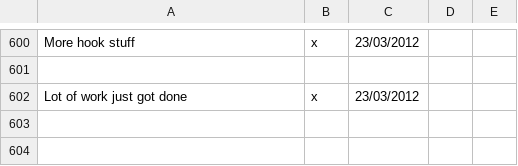
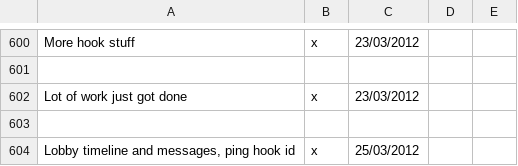
Before and after one commit to LeonidPozamantir/li-ja, a CSV file: ActionPlan.csv, drawn as a sheet; only a part is shown, gaps mark what is left out; the diff names each change by its address in the sheet, - before the commit and + after, or states it on an @@ line.

Commit message:
lobby timeline and messages, ping hook id

```diff
--- a/ActionPlan.csv
+++ b/ActionPlan.csv
+row 603: (empty)
+row 604: Lobby timeline and messages, ping hook id | x | 25/03/2012
```
Also changed, not shown: 28 other files.
